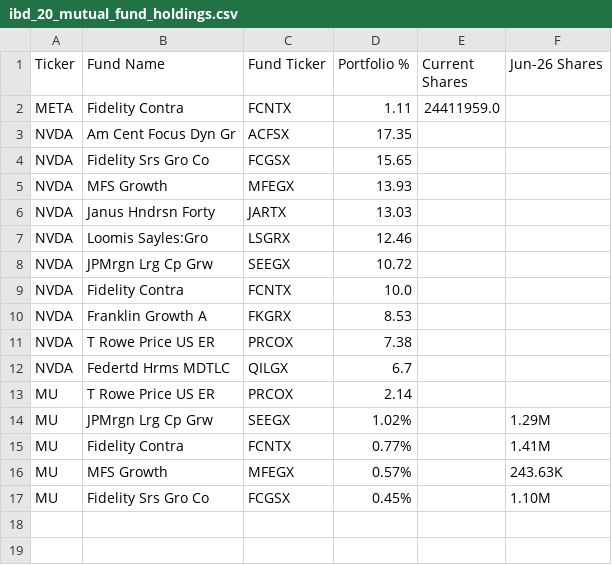
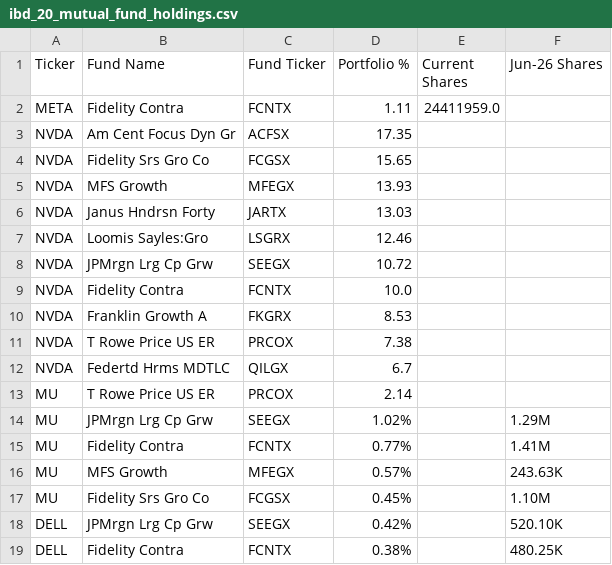
Before and after one commit to shuaiwang88/rs-log, a CSV file: output/ibd_20_mutual_fund_holdings.csv, drawn as a sheet.

Commit message:
feat: add DELL to IBD 20 mutual fund index holdings database

```diff
--- a/output/ibd_20_mutual_fund_holdings.csv
+++ b/output/ibd_20_mutual_fund_holdings.csv
@@ -17 +17,3 @@ MU,MFS Growth,MFEGX,0.57%,,243.63K
 MU,Fidelity Srs Gro Co,FCGSX,0.45%,,1.10M
+DELL,JPMrgn Lrg Cp Grw,SEEGX,0.42%,,520.10K
+DELL,Fidelity Contra,FCNTX,0.38%,,480.25K
```
Also changed, not shown: 1 other file.
